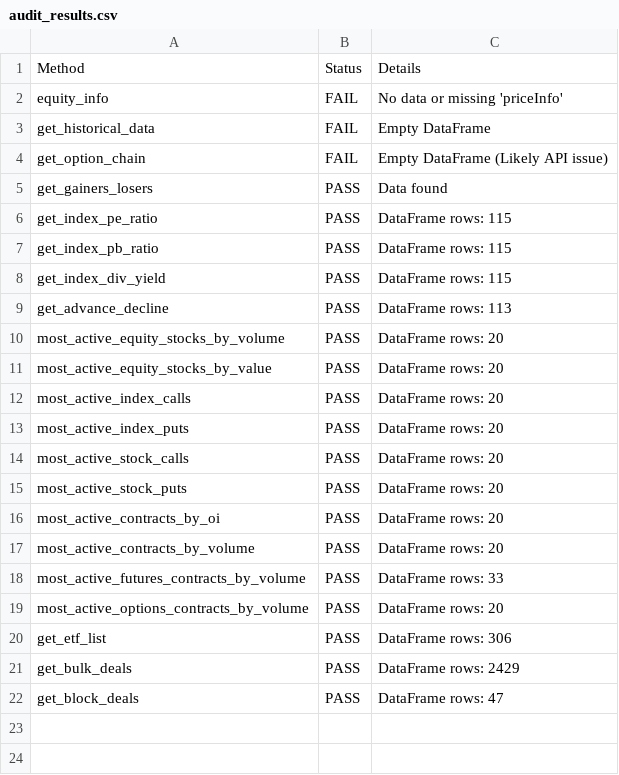
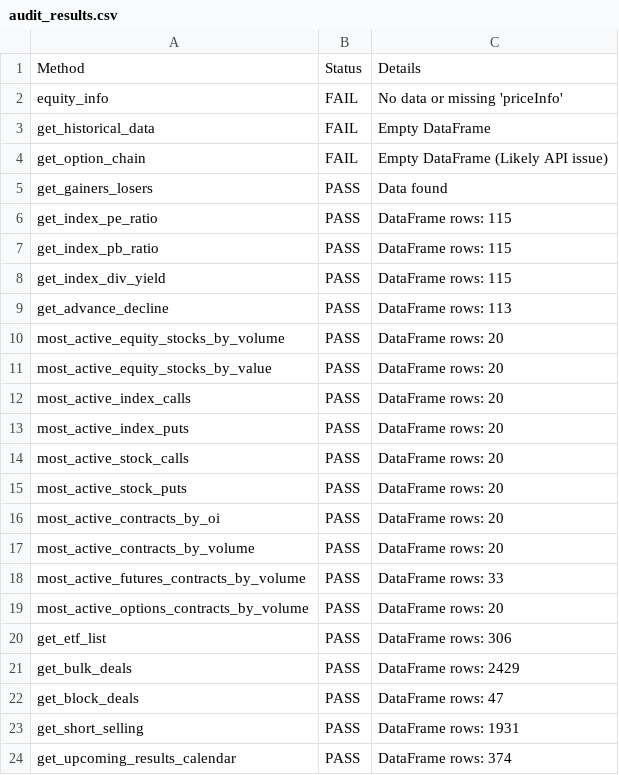
Before and after one commit to Frotune777/trading-test, a CSV file: audit_results.csv, drawn as a sheet; the diff names each change by its address in the sheet, - before the commit and + after, or states it on an @@ line.

Commit message:
Verified and documented all NSE data sources including Bulk/Block/ETF

```diff
--- a/audit_results.csv
+++ b/audit_results.csv
+row 23: get_short_selling | PASS | DataFrame rows: 1931
+row 24: get_upcoming_results_calendar | PASS | DataFrame rows: 374
```
Also changed, not shown: 2 other files.
